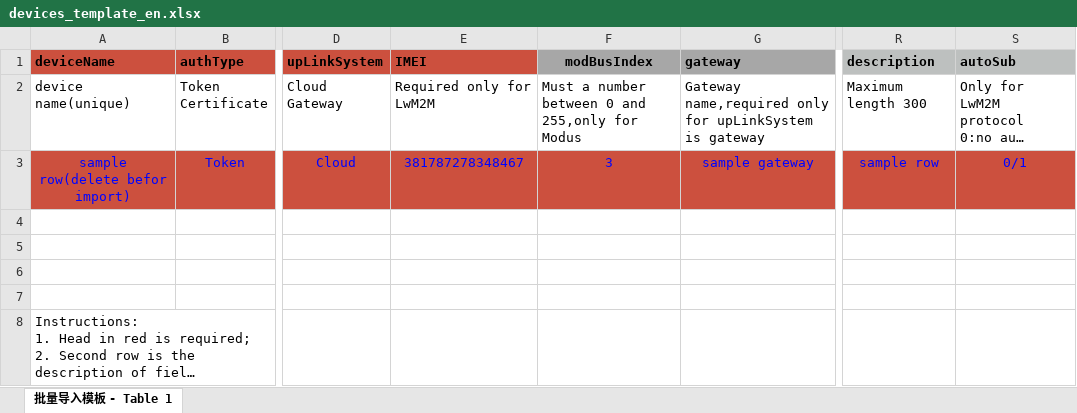
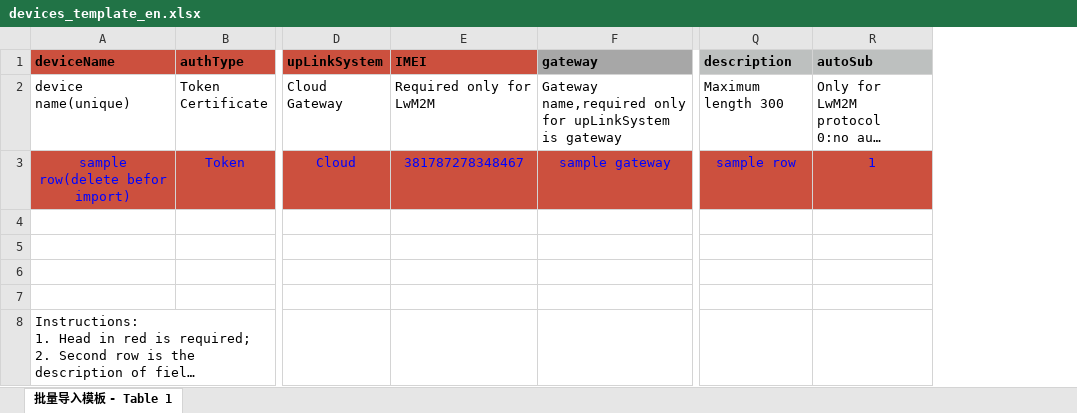
Before and after one commit to actorcloud/ActorCloud, an Excel workbook: server/static/download/templates/devices_template_en.xlsx, sheet 批量导入模板 - Table 1, drawn as a sheet; only a part is shown, gaps mark what is left out; long unchanged cells end in …; values as stored, in another font and other column widths than the file's, no borders; removed rows and columns are numbered as before the commit, all else as after; the diff names each change by its address in the sheet, - before the commit and + after, or states it on an @@ line.

```diff
--- a/server/static/download/templates/devices_template_en.xlsx (sheet 批量导入模板 - Table 1)
+++ b/server/static/download/templates/devices_template_en.xlsx (sheet 批量导入模板 - Table 1)
-column F (modBusIndex), rows 2-3: Must a number between 0 and 255,only for Modus | 3
-R3 (autoSub): 0/1
+R3 (autoSub): 1
```
Also changed, not shown: server/static/download/templates/devices_template_zh.xlsx, 8 other files.
